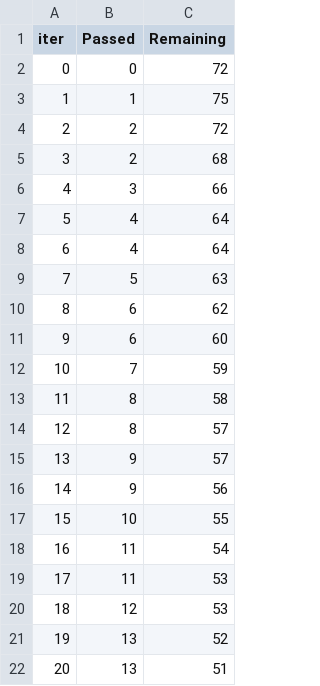
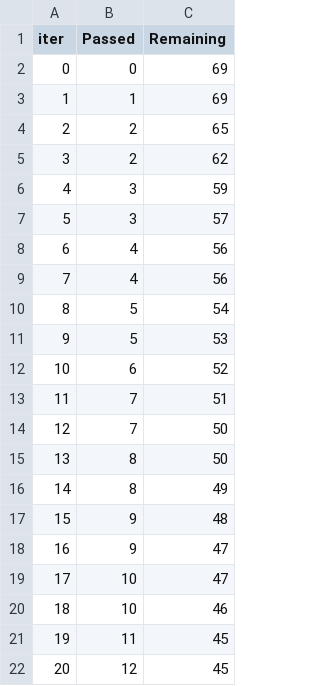
Before and after one commit to shamasatter/Estimating-HbA1c-from-PPG-using-ML, a TSV file: catboost_info/time_left.tsv, drawn as a sheet; only a part is shown; the diff covers the shown part only.

```diff
--- a/catboost_info/time_left.tsv
+++ b/catboost_info/time_left.tsv
@@ -1,22 +1,22 @@
 iter	Passed	Remaining
-0	0	72
-1	1	75
-2	2	72
-3	2	68
-4	3	66
-5	4	64
-6	4	64
-7	5	63
-8	6	62
-9	6	60
-10	7	59
-11	8	58
-12	8	57
-13	9	57
-14	9	56
-15	10	55
-16	11	54
-17	11	53
-18	12	53
-19	13	52
-20	13	51
+0	0	69
+1	1	69
+2	2	65
+3	2	62
+4	3	59
+5	3	57
+6	4	56
+7	4	56
+8	5	54
+9	5	53
+10	6	52
+11	7	51
+12	7	50
+13	8	50
+14	8	49
+15	9	48
+16	9	47
+17	10	47
+18	10	46
+19	11	45
+20	12	45
```
Also changed, not shown: 153 edited cells elsewhere in this file, catboost_info/learn_error.tsv, 4 other files.
